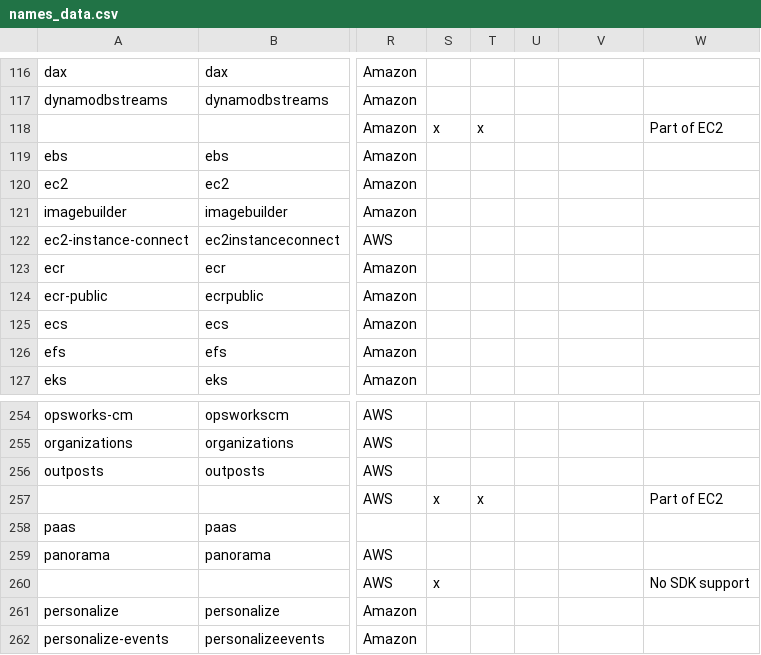
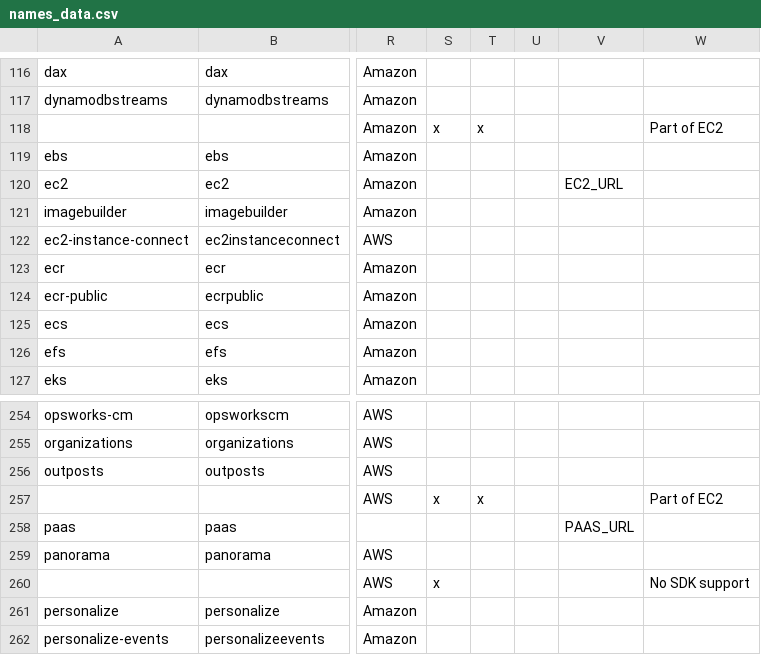
Before and after one commit to vamping111/terraform-provider-testmark, a CSV file: names/names_data.csv, drawn as a sheet; only a part is shown, gaps mark what is left out; the diff names each change by its address in the sheet, - before the commit and + after, or states it on an @@ line.

Commit message:
names_data.csv: add env vars to override service endpoints

```diff
--- a/names/names_data.csv
+++ b/names/names_data.csv
-V120: (empty)
+V120: EC2_URL
-V258: (empty)
+V258: PAAS_URL
```
